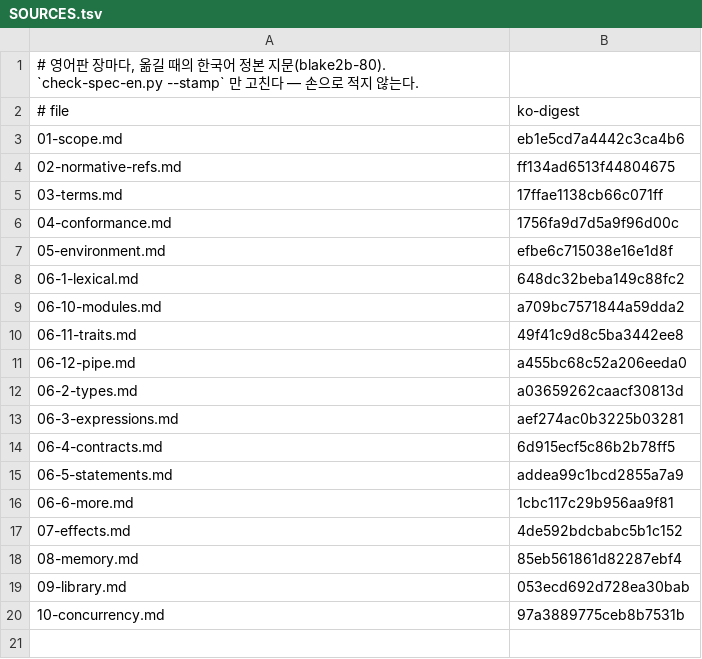
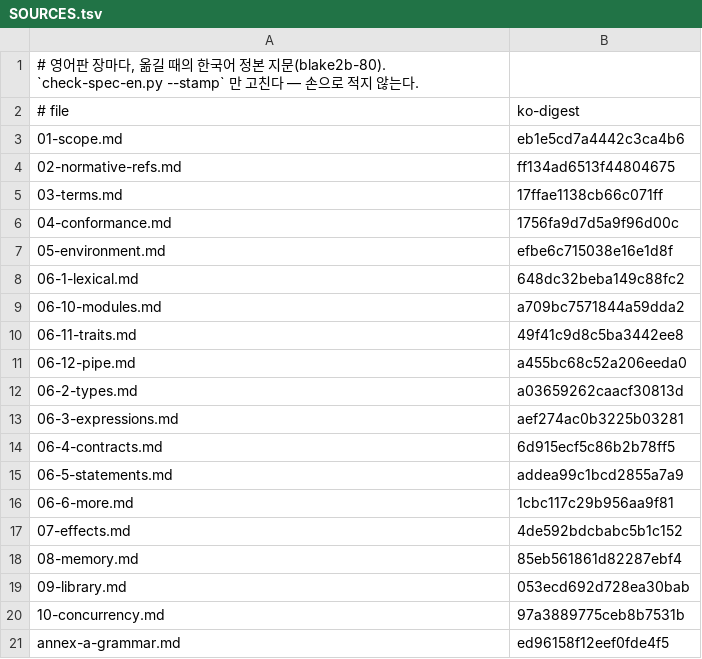
Before and after one commit to rubidus-api/lowent_lang, a TSV file: docs/spec/canon-en/SOURCES.tsv, drawn as a sheet; the diff names each change by its address in the sheet, - before the commit and + after, or states it on an @@ line.

Commit message:
Spec English edition complete: chapters 1 to 10 and annex A, built as PDF and web; README links to it
- docs/spec/canon-en/: all 19 canon files, clause for clause; every chapter
  is stamped current against the Korean text (check-spec-en: 19/19)
- the 234 English examples that have a module line compile to the stated
  outcome (examples pass, rejected examples give their diagnostic)
- clauses-en/ · annex-en/ · html-en/ regenerated; the cover status says all
  chapters are current
- README (en, ko): links to the English edition, which is a translation —
  the Korean text prevails. The links resolve once Pages is republished.

Work: W-20261109-1103
Refs: none

```diff
--- a/docs/spec/canon-en/SOURCES.tsv
+++ b/docs/spec/canon-en/SOURCES.tsv
+row 21: annex-a-grammar.md | ed96158f12eef0fde4f5
```
Also changed, not shown: 20 other files.
